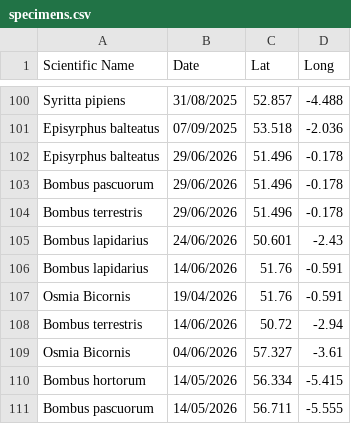
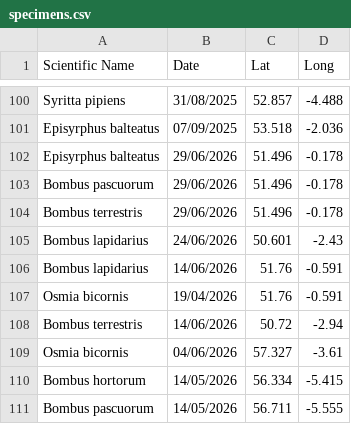
Before and after one commit to pollagen/pollagen.github.io, a CSV file: data/specimens.csv, drawn as a sheet; only a part is shown, gaps mark what is left out.

Commit message:
Update specimens.csv

```diff
--- a/data/specimens.csv
+++ b/data/specimens.csv
@@ -106,5 +106,5 @@ Bombus lapidarius,24/06/2026,50.601,-2.43
 Bombus lapidarius,14/06/2026,51.76,-0.591
-Osmia Bicornis,19/04/2026,51.76,-0.591
+Osmia bicornis,19/04/2026,51.76,-0.591
 Bombus terrestris,14/06/2026,50.72,-2.94
-Osmia Bicornis,04/06/2026,57.327,-3.61
+Osmia bicornis,04/06/2026,57.327,-3.61
 Bombus hortorum,14/05/2026,56.334,-5.415
```
